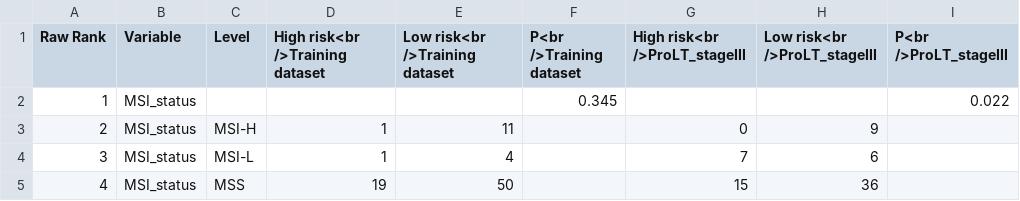
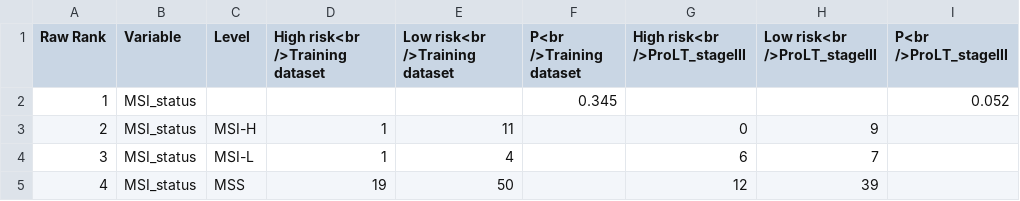
Before and after one commit to WuOmicsLab/ReProMSig, a CSV file: ColoGuide_Stage_II_local/output/tripod/ColoGuide_Stage_II_local.cp_stat.csv, drawn as a sheet.

```diff
--- a/ColoGuide_Stage_II_local/output/tripod/ColoGuide_Stage_II_local.cp_stat.csv
+++ b/ColoGuide_Stage_II_local/output/tripod/ColoGuide_Stage_II_local.cp_stat.csv
@@ -1,5 +1,5 @@
 "Raw Rank","Variable","Level","High risk<br />Training dataset","Low risk<br />Training dataset","P<br />Training dataset","High risk<br />ProLT_stageIII","Low risk<br />ProLT_stageIII","P<br />ProLT_stageIII"
-1,"MSI_status","","","","0.345","","","0.022"
+1,"MSI_status","","","","0.345","","","0.052"
 2,"MSI_status","MSI-H","1","11","","0","9",""
-3,"MSI_status","MSI-L","1","4","","7","6",""
-4,"MSI_status","MSS","19","50","","15","36",""
+3,"MSI_status","MSI-L","1","4","","6","7",""
+4,"MSI_status","MSS","19","50","","12","39",""
```
Also changed, not shown: ColoGuide_Stage_II_local/output/tripod/ColoGuide_Stage_II_local.surv_prob.csv, 23 other files.
